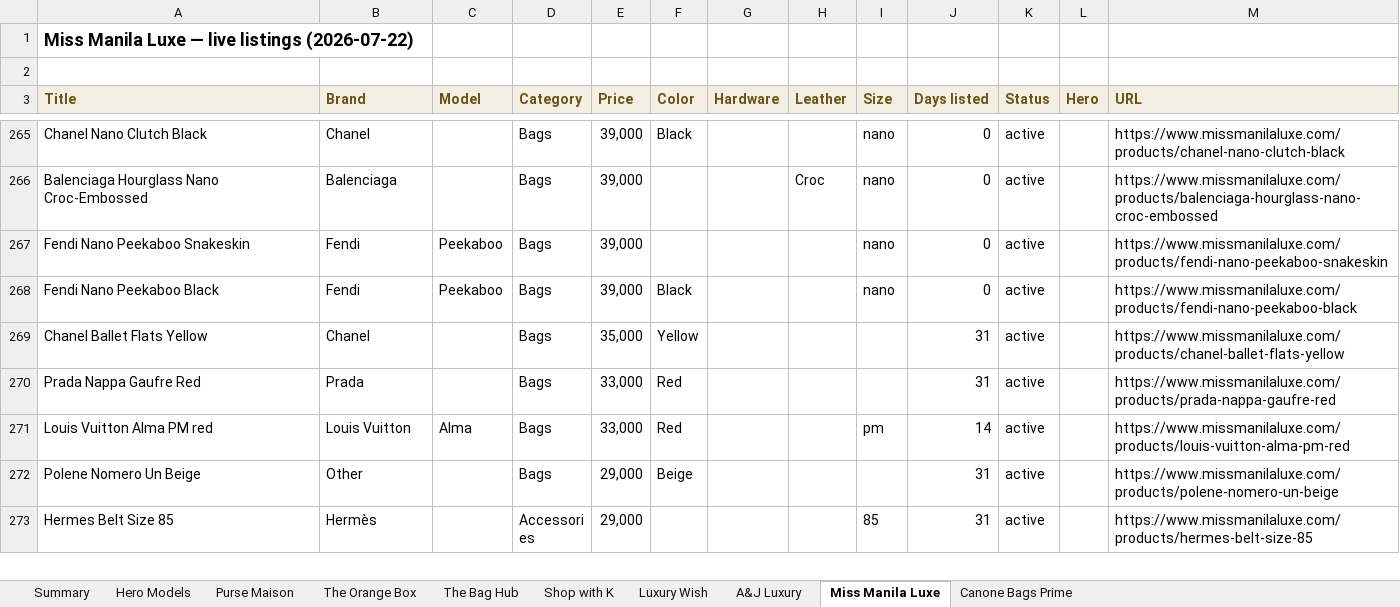
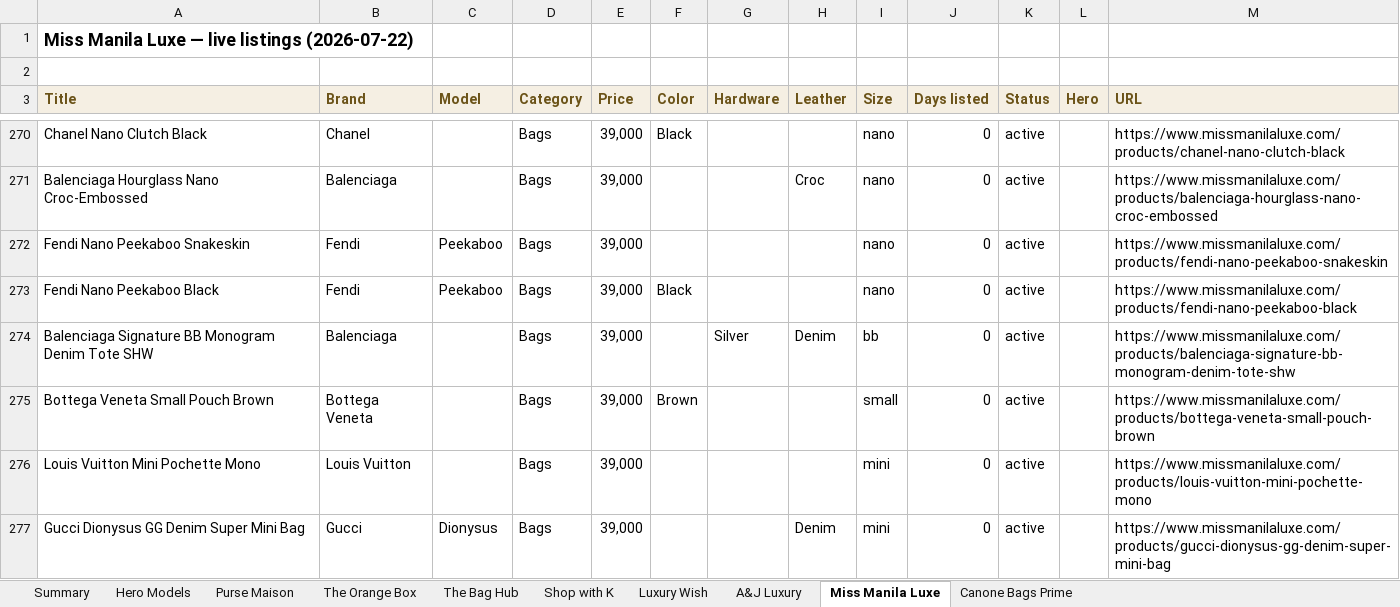
Before and after one commit to rbbincal-cpu/bag-intel, an Excel workbook: exports/bag-intel-2026-07-22.xlsx, sheet Miss Manila Luxe, drawn as a sheet; only a part is shown, gaps mark what is left out; the shorter side is filled out with more unchanged rows; values as stored, in another font and other column widths than the file's, no borders; the diff covers the shown part only; the diff names each change by its address in the sheet, - before the commit and + after, or states it on an @@ line.

```diff
--- a/exports/bag-intel-2026-07-22.xlsx (sheet Miss Manila Luxe)
+++ b/exports/bag-intel-2026-07-22.xlsx (sheet Miss Manila Luxe)
+row 274: Balenciaga Signature BB Monogram Denim Tote SHW | Balenciaga |  | Bags | 39,000 |  | Silver | Denim | bb | 0 | active |  | https://www.missmanilaluxe.com/products/balenciaga-signature-bb-monogram-denim-tote-shw
+row 275: Bottega Veneta Small Pouch Brown | Bottega Veneta |  | Bags | 39,000 | Brown |  |  | small | 0 | active |  | https://www.missmanilaluxe.com/products/bottega-veneta-small-pouch-brown
+row 276: Louis Vuitton Mini Pochette Mono | Louis Vuitton |  | Bags | 39,000 |  |  |  | mini | 0 | active |  | https://www.missmanilaluxe.com/products/louis-vuitton-mini-pochette-mono
+row 277: Gucci Dionysus GG Denim Super Mini Bag | Gucci | Dionysus | Bags | 39,000 |  |  | Denim | mini | 0 | active |  | https://www.missmanilaluxe.com/products/gucci-dionysus-gg-denim-super-mini-bag
```
Also changed, not shown: 12 added rows and 1 edited cell elsewhere in this sheet, sheet Purse Maison, sheet Summary, sheet A&J Luxury, sheet Luxury Wish, sheet The Bag Hub, sheet Canone Bags Prime, 1 more sheet, 2 other files.
